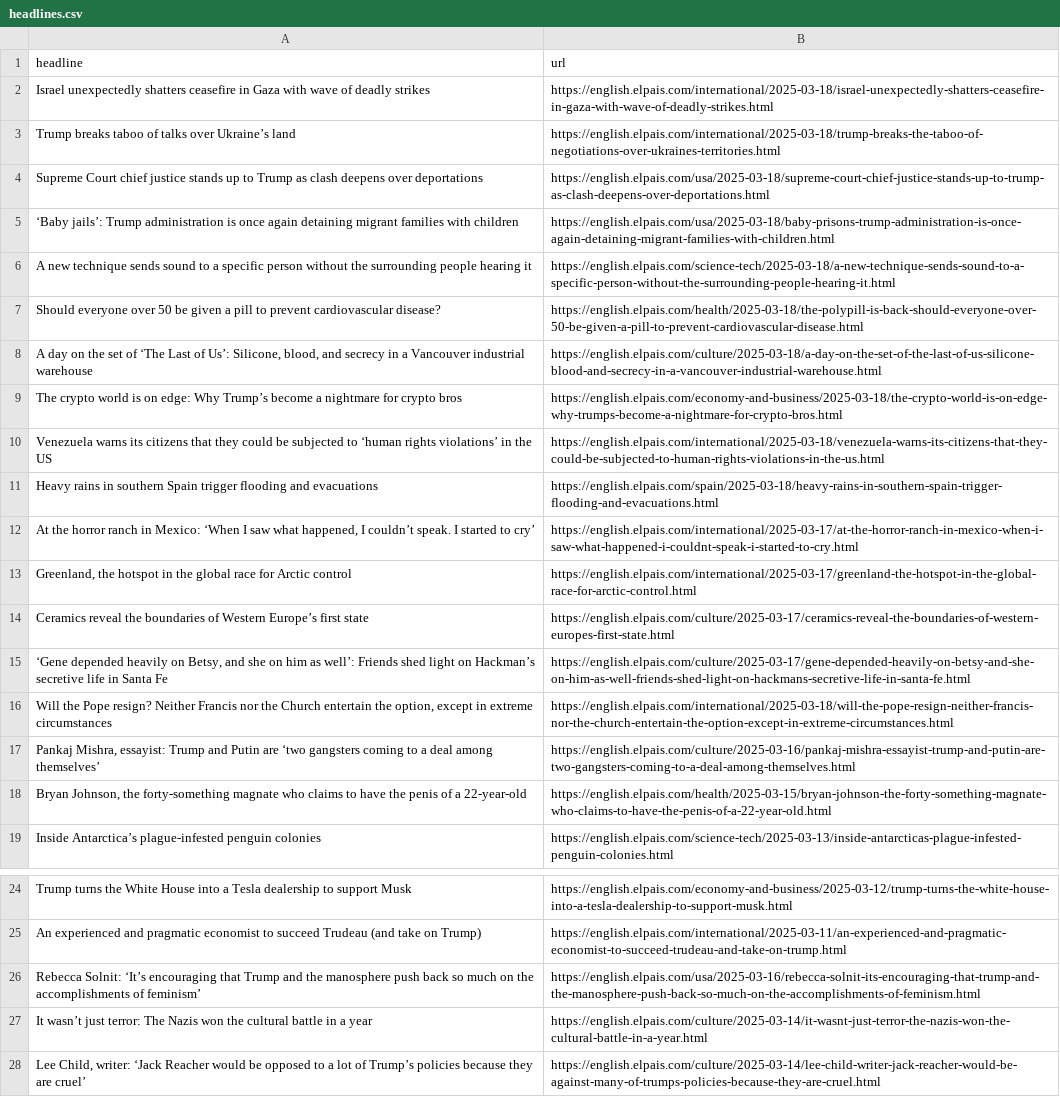
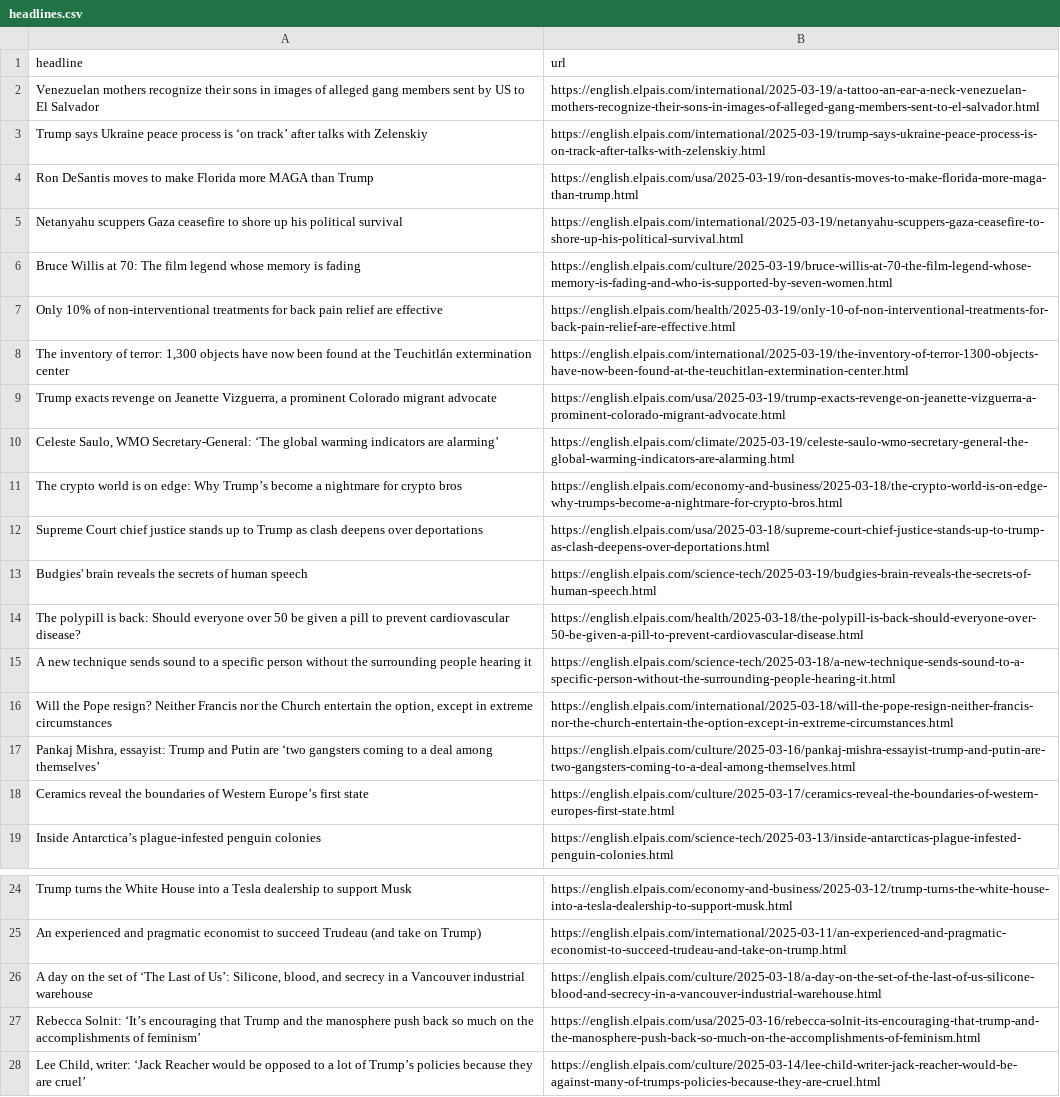
Before and after one commit to ElisabethLind/el_Pais_autoscraper, a CSV file: headlines.csv, drawn as a sheet; only a part is shown, gaps mark what is left out; removed rows and columns are numbered as before the commit, all else as after; the diff covers the shown part only; the diff names each change by its address in the sheet, - before the commit and + after, or states it on an @@ line.

```diff
--- a/headlines.csv
+++ b/headlines.csv
-row 2: Israel unexpectedly shatters ceasefire in Gaza with wave of deadly strikes | https://english.elpais.com/international/2025-03-18/israel-unexpectedly-shatters-ceasefire-in-gaza-with-wave-of-deadly-strikes.html
-row 3: Trump breaks taboo of talks over Ukraine’s land | https://english.elpais.com/international/2025-03-18/trump-breaks-the-taboo-of-negotiations-over-ukraines-territories.html
+row 2: Venezuelan mothers recognize their sons in images of alleged gang members sent by US to El Salvador | https://english.elpais.com/international/2025-03-19/a-tattoo-an-ear-a-neck-venezuelan-mothers-recognize-their-sons-in-images-of-alleged-gang-members-sent-to-el-salvador.html
+row 3: Trump says Ukraine peace process is ‘on track’ after talks with Zelenskiy | https://english.elpais.com/international/2025-03-19/trump-says-ukraine-peace-process-is-on-track-after-talks-with-zelenskiy.html
+row 4: Ron DeSantis moves to make Florida more MAGA than Trump | https://english.elpais.com/usa/2025-03-19/ron-desantis-moves-to-make-florida-more-maga-than-trump.html
+row 5: Netanyahu scuppers Gaza ceasefire to shore up his political survival | https://english.elpais.com/international/2025-03-19/netanyahu-scuppers-gaza-ceasefire-to-shore-up-his-political-survival.html
+row 6: Bruce Willis at 70: The film legend whose memory is fading | https://english.elpais.com/culture/2025-03-19/bruce-willis-at-70-the-film-legend-whose-memory-is-fading-and-who-is-supported-by-seven-women.html
+row 7: Only 10% of non-interventional treatments for back pain relief are effective | https://english.elpais.com/health/2025-03-19/only-10-of-non-interventional-treatments-for-back-pain-relief-are-effective.html
+row 8: The inventory of terror: 1,300 objects have now been found at the Teuchitlán extermination center | https://english.elpais.com/international/2025-03-19/the-inventory-of-terror-1300-objects-have-now-been-found-at-the-teuchitlan-extermination-center.html
+row 9: Trump exacts revenge on Jeanette Vizguerra, a prominent Colorado migrant advocate | https://english.elpais.com/usa/2025-03-19/trump-exacts-revenge-on-jeanette-vizguerra-a-prominent-colorado-migrant-advocate.html
+row 10: Celeste Saulo, WMO Secretary-General: ‘The global warming indicators are alarming’ | https://english.elpais.com/climate/2025-03-19/celeste-saulo-wmo-secretary-general-the-global-warming-indicators-are-alarming.html
@@ row 9 moved to row 11: The crypto world is on edge: Why Trump’s… @@
-row 5: ‘Baby jails’: Trump administration is once again detaining migrant families with children | https://english.elpais.com/usa/2025-03-18/baby-prisons-trump-administration-is-once-again-detaining-migrant-families-with-children.html
+row 13: Budgies' brain reveals the secrets of human speech | https://english.elpais.com/science-tech/2025-03-19/budgies-brain-reveals-the-secrets-of-human-speech.html
+row 14: The polypill is back: Should everyone over 50 be given a pill to prevent cardiovascular disease? | https://english.elpais.com/health/2025-03-18/the-polypill-is-back-should-everyone-over-50-be-given-a-pill-to-prevent-cardiovascular-disease.html
-row 7: Should everyone over 50 be given a pill to prevent cardiovascular disease? | https://english.elpais.com/health/2025-03-18/the-polypill-is-back-should-everyone-over-50-be-given-a-pill-to-prevent-cardiovascular-disease.html
-row 10: Venezuela warns its citizens that they could be subjected to ‘human rights violations’ in the US | https://english.elpais.com/international/2025-03-18/venezuela-warns-its-citizens-that-they-could-be-subjected-to-human-rights-violations-in-the-us.html
-row 11: Heavy rains in southern Spain trigger flooding and evacuations | https://english.elpais.com/spain/2025-03-18/heavy-rains-in-southern-spain-trigger-flooding-and-evacuations.html
-row 12: At the horror ranch in Mexico: ‘When I saw what happened, I couldn’t speak. I started to cry’ | https://english.elpais.com/international/2025-03-17/at-the-horror-ranch-in-mexico-when-i-saw-what-happened-i-couldnt-speak-i-started-to-cry.html
@@ row 13 moved to row 41: Greenland, the hotspot in the global rac… @@
@@ row 15 moved to row 38: ‘Gene depended heavily on Betsy, and she… @@
-row 18: Bryan Johnson, the forty-something magnate who claims to have the penis of a 22-year-old | https://english.elpais.com/health/2025-03-15/bryan-johnson-the-forty-something-magnate-who-claims-to-have-the-penis-of-a-22-year-old.html
@@ row 14 moved to row 18: Ceramics reveal the boundaries of Wester… @@
@@ row 8 moved to row 26: A day on the set of ‘The Last of Us’: Si… @@
-row 27: It wasn’t just terror: The Nazis won the cultural battle in a year | https://english.elpais.com/culture/2025-03-14/it-wasnt-just-terror-the-nazis-won-the-cultural-battle-in-a-year.html
```
Also changed, not shown: 2 added rows and 4 removed rows elsewhere in this file.
